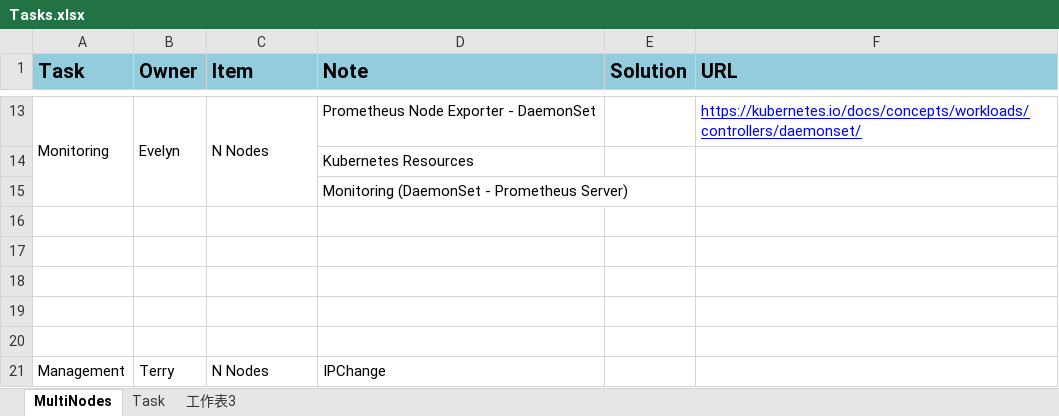
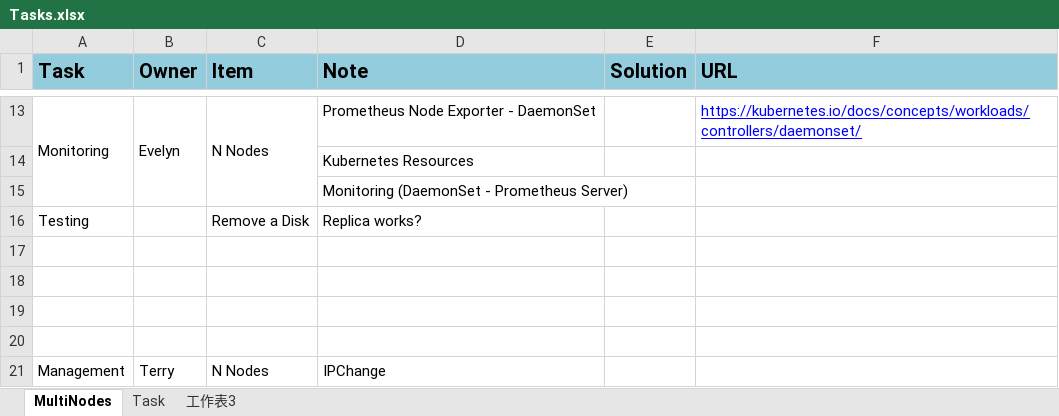
Before and after one commit to TsubasaEX/Tracks, an Excel workbook: task/Tasks.xlsx, sheet MultiNodes, drawn as a sheet; only a part is shown, gaps mark what is left out; values as stored, in another font and other column widths than the file's, no borders; the diff names each change by its address in the sheet, - before the commit and + after, or states it on an @@ line.

```diff
--- a/task/Tasks.xlsx (sheet MultiNodes)
+++ b/task/Tasks.xlsx (sheet MultiNodes)
-row 16: (empty)
+row 16: Testing |  | Remove a Disk | Replica works?
```
Also changed, not shown: spec/ark3530_single_specs.xlsx.
